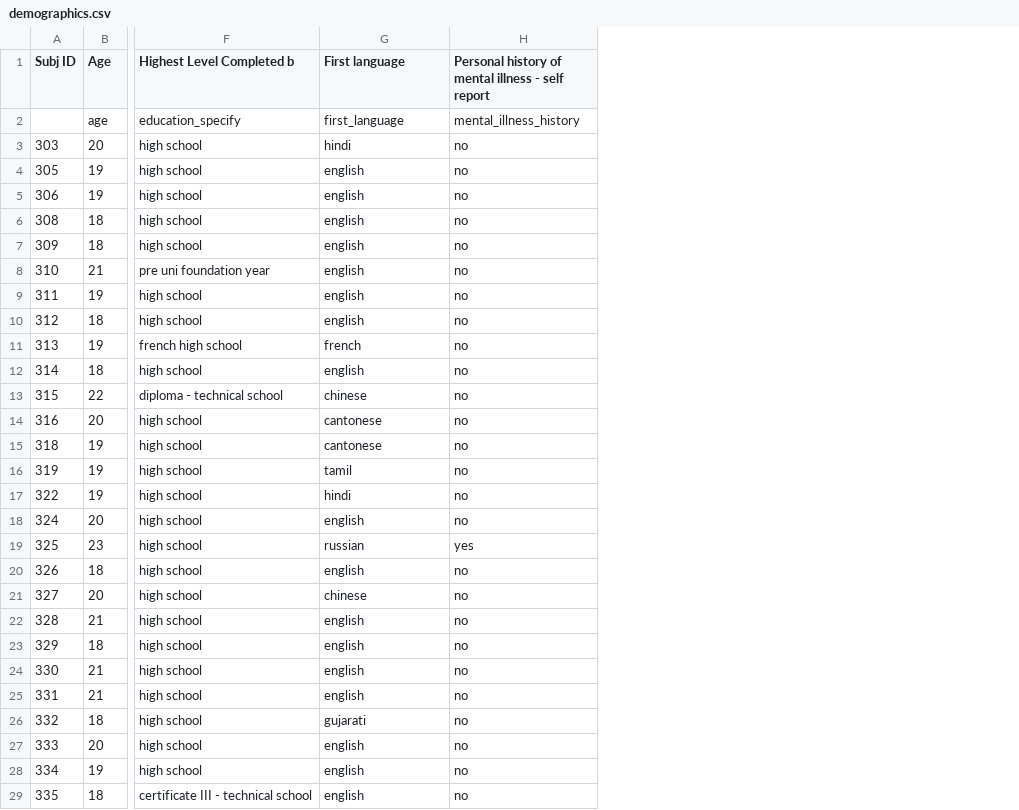
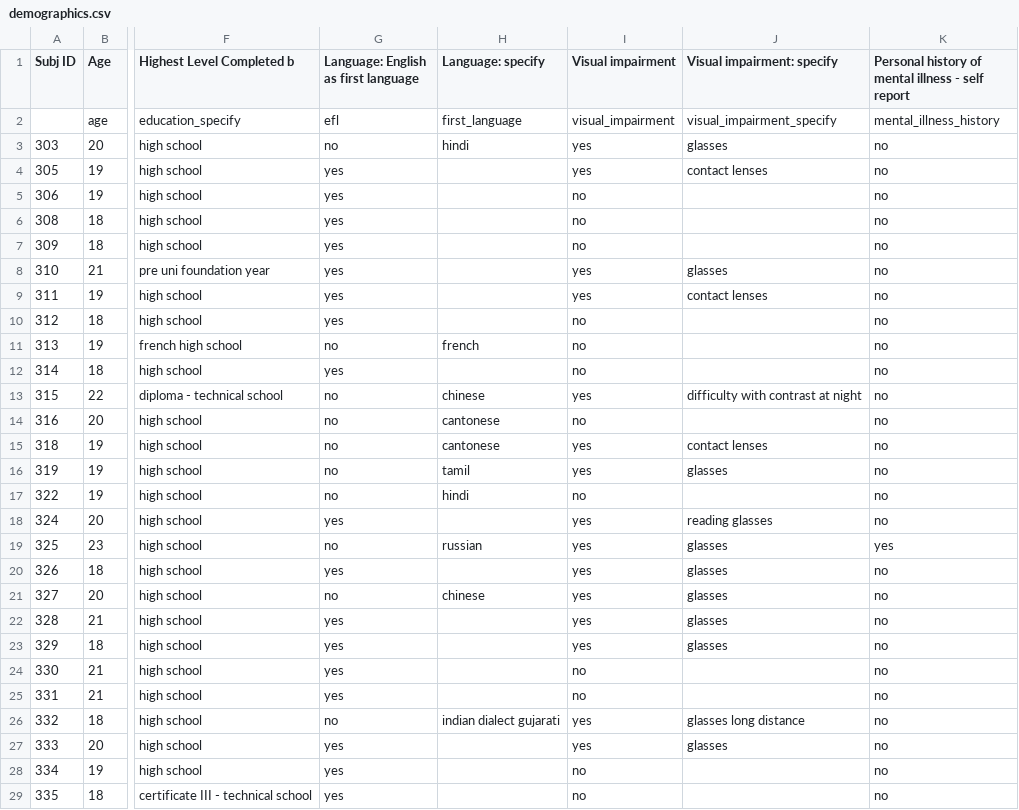
Before and after one commit to MonashBI/Monash_rsPET-MR_prep, a CSV file: demographics.csv, drawn as a sheet; only a part is shown, gaps mark what is left out; addresses are those after the commit; the diff names each change by its address in the sheet, - before the commit and + after, or states it on an @@ line.

Commit message:
added visual impairment column

```diff
--- a/demographics.csv
+++ b/demographics.csv
+column G, rows 1-29: Language: English as first language | efl | no | yes | yes | yes | yes | yes | yes | yes | no | yes | no | no | no | no | no | yes | no | yes | no | yes | yes | yes | yes | no | yes | yes | yes
+column I (Visual impairment), rows 2-29: visual_impairment | yes | yes | no | no | no | yes | yes | no | no | no | yes | no | yes | yes | no | yes | yes | yes | yes | yes | yes | no | no | yes | yes | no | no
+column J (Visual impairment: specify), rows 2-27: visual_impairment_specify | glasses | contact lenses |  |  |  | glasses | contact lenses |  |  |  | difficulty with contrast at night |  | contact lenses | glasses |  | reading glasses | glasses | glasses | glasses | glasses | glasses |  |  | glasses long distance | glasses
-H1: First language
+H1: Language: specify
-H4:H10 (Language: specify): english
+H4:H10 (Language: specify): (empty)
-H12 (Language: specify): english
+H12 (Language: specify): (empty)
-H18 (Language: specify): english
+H18 (Language: specify): (empty)
-H20 (Language: specify): english
+H20 (Language: specify): (empty)
-H22:H25 (Language: specify): english
+H22:H25 (Language: specify): (empty)
-H26 (Language: specify): gujarati
+H26 (Language: specify): indian dialect gujarati
-H27:H29 (Language: specify): english
+H27:H29 (Language: specify): (empty)
```
Also changed, not shown: 2 other files.
